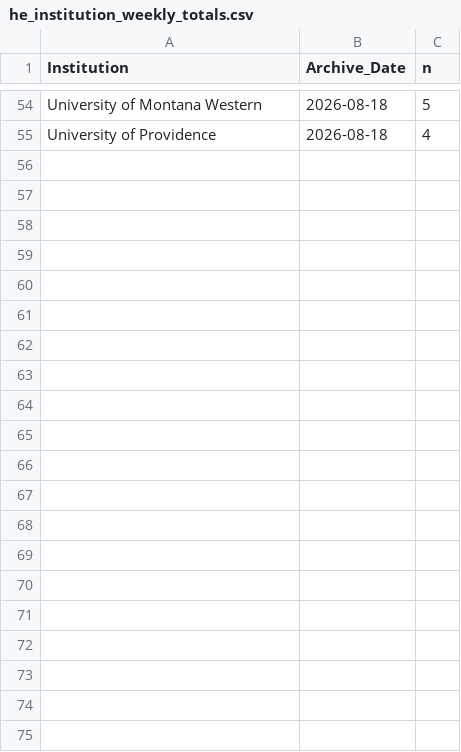
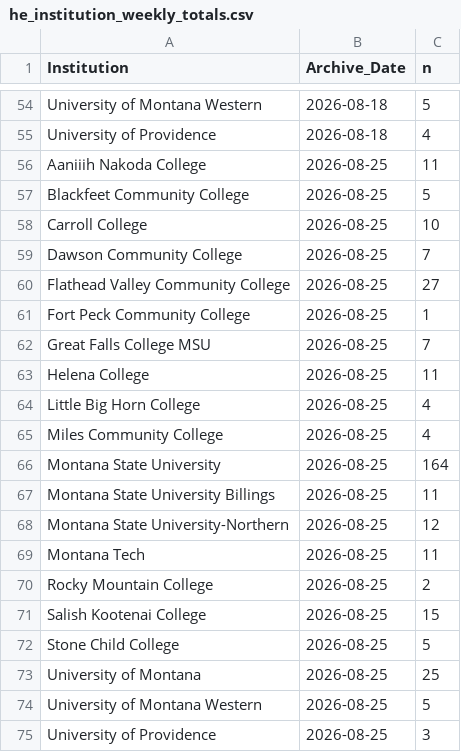
Before and after one commit to bostickmike/Montana-Education-Jobs-Dashboard, a CSV file: Mt_Ed_Jobs/he_institution_weekly_totals.csv, drawn as a sheet; only a part is shown, gaps mark what is left out.

```diff
--- a/Mt_Ed_Jobs/he_institution_weekly_totals.csv
+++ b/Mt_Ed_Jobs/he_institution_weekly_totals.csv
@@ -55 +55,21 @@
 "University of Providence","2026-08-18",4
+"Aaniiih Nakoda College","2026-08-25",11
+"Blackfeet Community College","2026-08-25",5
+"Carroll College","2026-08-25",10
+"Dawson Community College","2026-08-25",7
+"Flathead Valley Community College","2026-08-25",27
+"Fort Peck Community College","2026-08-25",1
+"Great Falls College MSU","2026-08-25",7
+"Helena College","2026-08-25",11
+"Little Big Horn College","2026-08-25",4
+"Miles Community College","2026-08-25",4
+"Montana State University","2026-08-25",164
+"Montana State University Billings","2026-08-25",11
+"Montana State University-Northern","2026-08-25",12
+"Montana Tech","2026-08-25",11
+"Rocky Mountain College","2026-08-25",2
+"Salish Kootenai College","2026-08-25",15
+"Stone Child College","2026-08-25",5
+"University of Montana","2026-08-25",25
+"University of Montana Western","2026-08-25",5
+"University of Providence","2026-08-25",3
```
Also changed, not shown: Mt_Ed_Jobs/allnow.csv, Mt_Ed_Jobs/allnow_he.csv, 10 other files.
